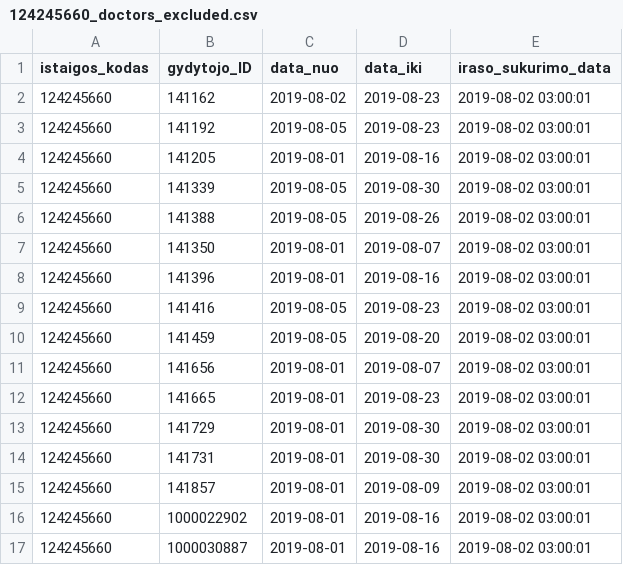
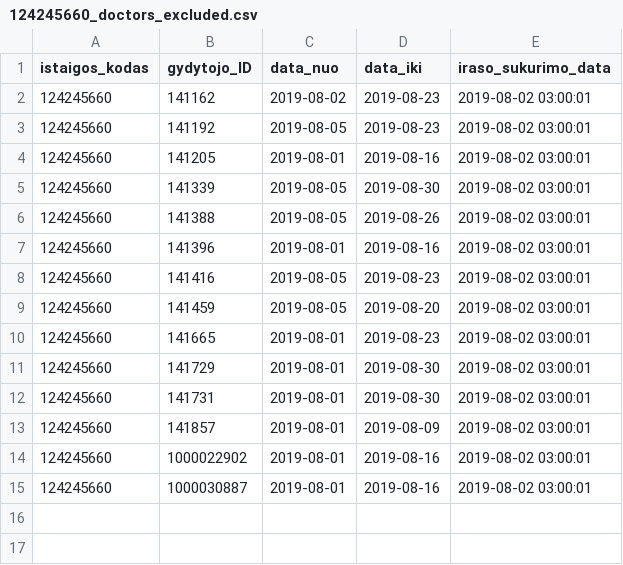
Before and after one commit to vilnius/seskines-poliklinika, a CSV file: 124245660_doctors_excluded.csv, drawn as a sheet; the diff names each change by its address in the sheet, - before the commit and + after, or states it on an @@ line.

```diff
--- a/124245660_doctors_excluded.csv
+++ b/124245660_doctors_excluded.csv
-row 7: 124245660 | 141350 | 2019-08-01 | 2019-08-07 | 2019-08-02 03:00:01
-row 11: 124245660 | 141656 | 2019-08-01 | 2019-08-07 | 2019-08-02 03:00:01
```
Also changed, not shown: 124245660_family_doctors_list.csv, 1 other file.
